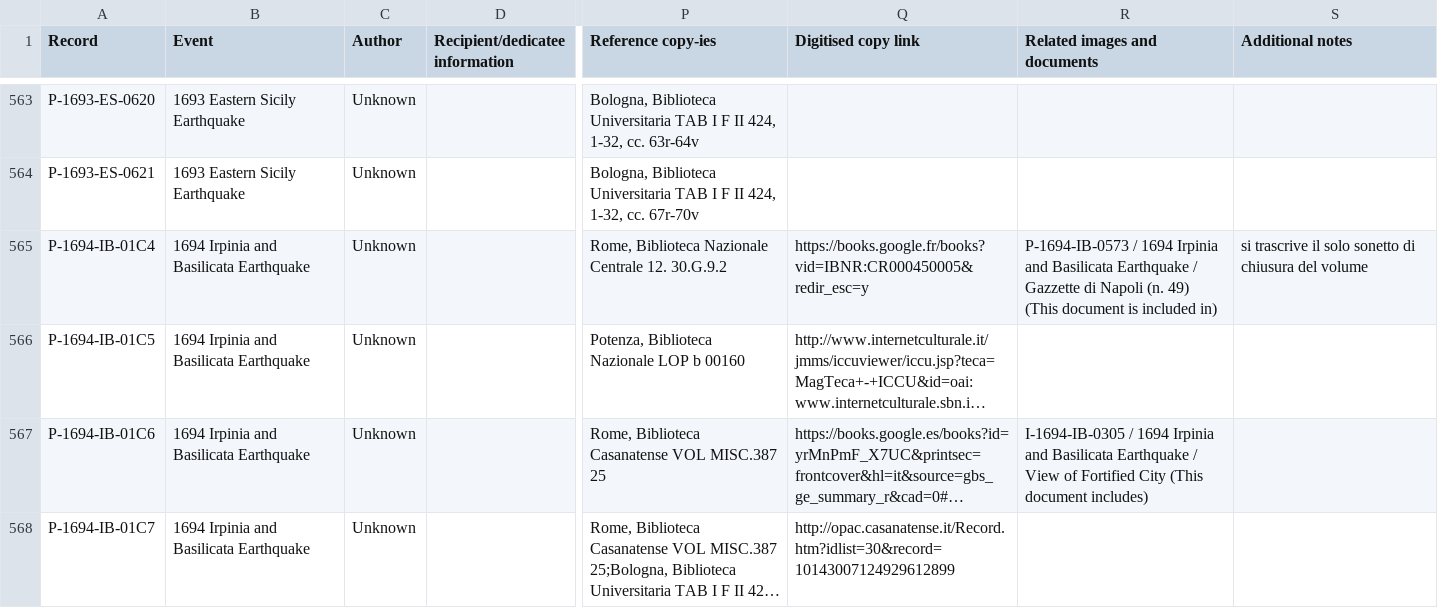
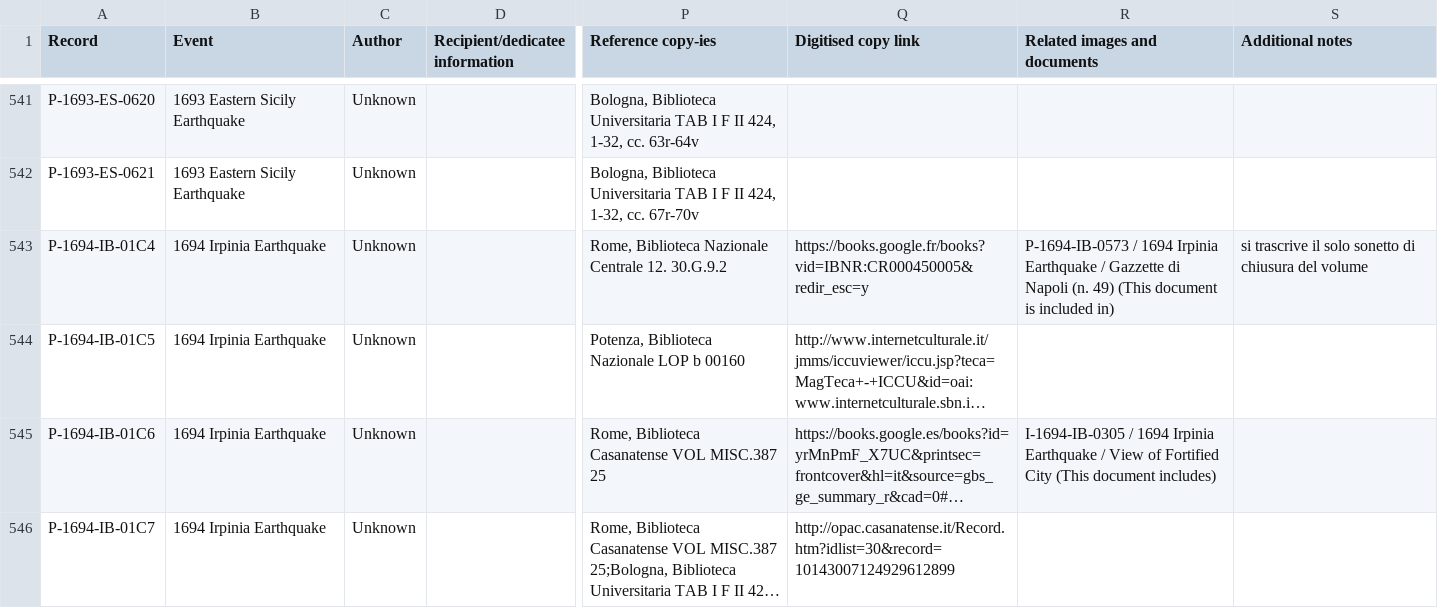
Before and after one commit to Karaz-N/discompose-admin-panel, a CSV file: printed_.csv, drawn as a sheet; only a part is shown, gaps mark what is left out; long unchanged cells end in …; addresses are those after the commit; the diff covers the shown part only; the diff names each change by its address in the sheet, - before the commit and + after, or states it on an @@ line.

```diff
--- a/printed_.csv
+++ b/printed_.csv
-B543:B546 (Event): 1694 Irpinia and Basilicata Earthquake
+B543:B546 (Event): 1694 Irpinia Earthquake
-R543 (Related images and documents): …1694 Irpinia and Basilicata Earthquake /…
+R543 (Related images and documents): …1694 Irpinia Earthquake /…
-R545 (Related images and documents): …1694 Irpinia and Basilicata Earthquake /…
+R545 (Related images and documents): …1694 Irpinia Earthquake /…
```
Also changed, not shown: 22 removed rows and 24 edited cells elsewhere in this file, images_.csv, 6 other files.
